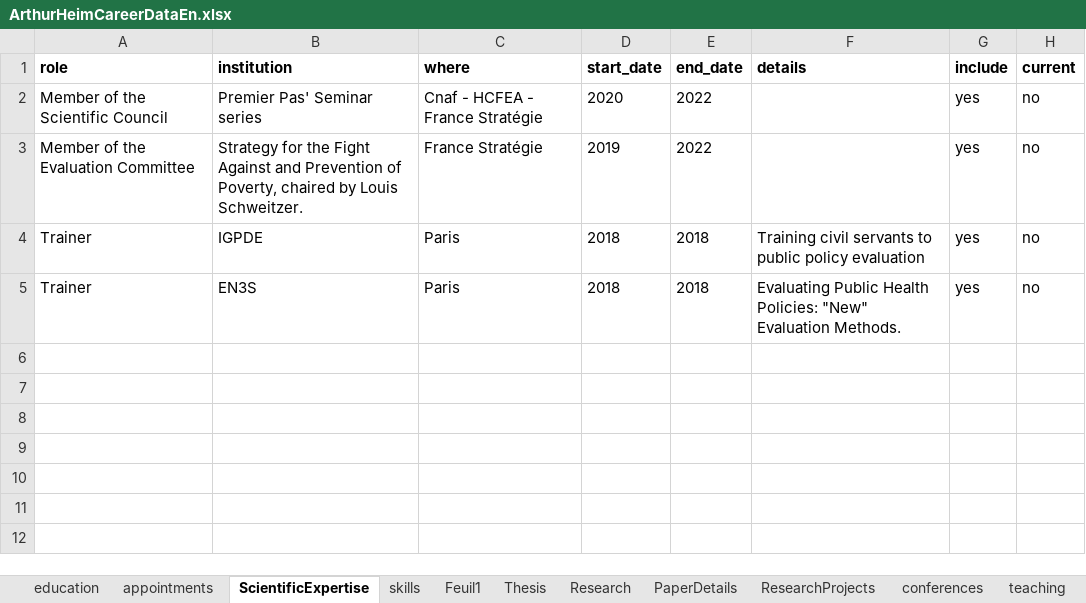
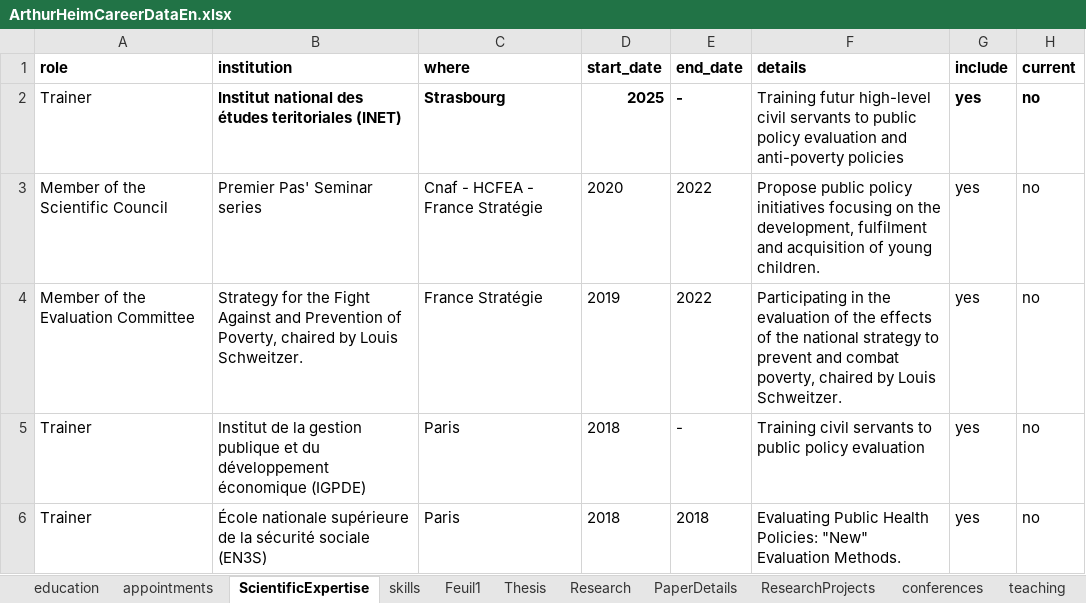
Before and after one commit to arthurheim/Data_DrivenResume, an Excel workbook: Data/ArthurHeimCareerDataEn.xlsx, sheet ScientificExpertise, drawn as a sheet; values as stored, in another font and other column widths than the file's, no borders; addresses are those after the commit; the diff names each change by its address in the sheet, - before the commit and + after, or states it on an @@ line.

Commit message:
no more futur work

```diff
--- a/Data/ArthurHeimCareerDataEn.xlsx (sheet ScientificExpertise)
+++ b/Data/ArthurHeimCareerDataEn.xlsx (sheet ScientificExpertise)
+row 2: Trainer | Institut national des études teritoriales (INET) | Strasbourg | 2025 | - | Training futur high-level civil servants to public policy evaluation and anti-poverty policies | yes | no
-F3 (details): (empty)
+F3 (details): Propose public policy initiatives focusing on the development, fulfilment and acquisition of young children.
-F4 (details): (empty)
+F4 (details): Participating in the evaluation of the effects of the national strategy to prevent and combat poverty, chaired by Louis Schweitzer.
-B5 (institution): IGPDE
+B5 (institution): Institut de la gestion publique et du développement économique (IGPDE)
-E5 (end_date): 2018
+E5 (end_date): -
-B6 (institution): EN3S
+B6 (institution): École nationale supérieure de la sécurité sociale (EN3S)
```
Also changed, not shown: Data/ArthurHeimCareerDataFr.xlsx, 4 other files.
